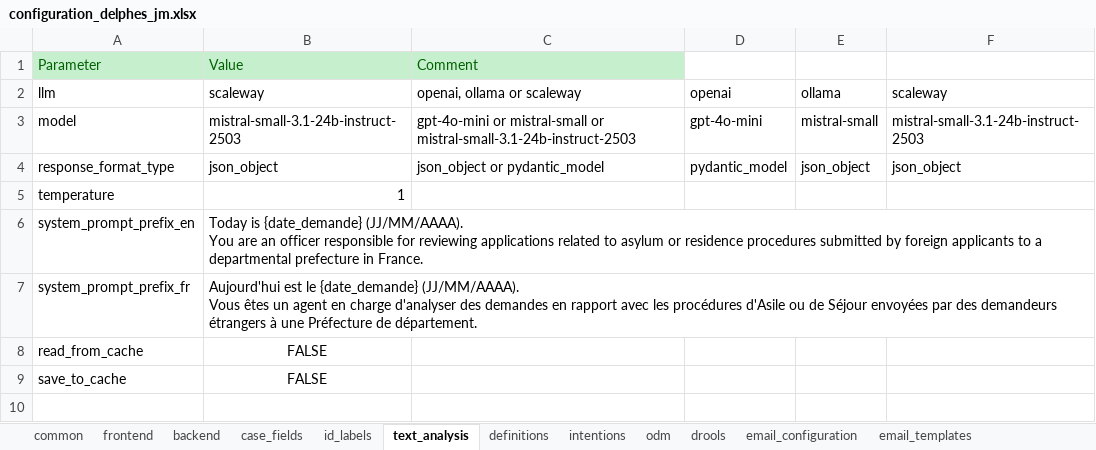
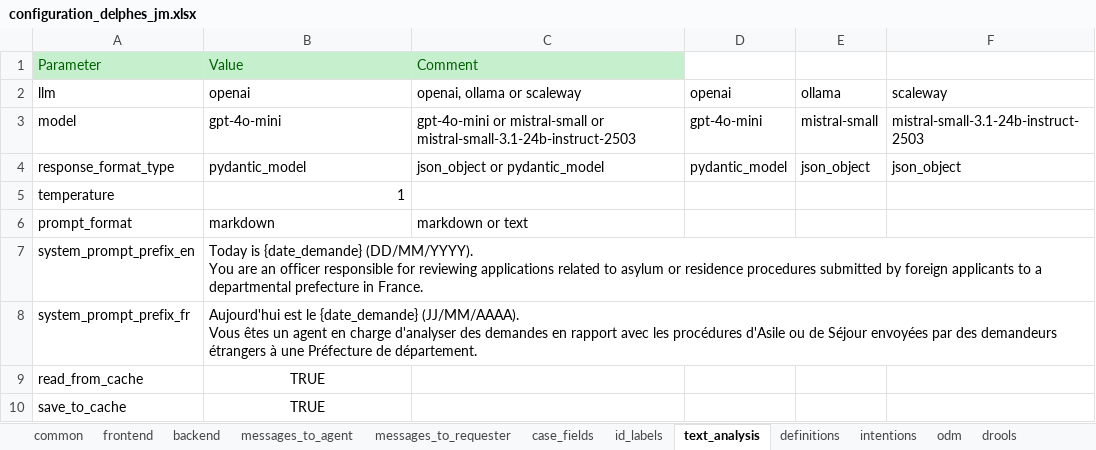
Before and after one commit to athena-ceo/trusted-service, an Excel workbook: apps/delphes/runtime/configuration_delphes_jm.xlsx, sheet text_analysis, drawn as a sheet; values as stored, in another font and other column widths than the file's, no borders; addresses are those after the commit; ↵ is a line break in a cell; the diff names each change by its address in the sheet, - before the commit and + after, or states it on an @@ line.

```diff
--- a/apps/delphes/runtime/configuration_delphes_jm.xlsx (sheet text_analysis)
+++ b/apps/delphes/runtime/configuration_delphes_jm.xlsx (sheet text_analysis)
+sheet tab: messages_to_agent
+sheet tab: messages_to_requester
-B2: scaleway
+B2: openai
-B3 (openai): mistral-small-3.1-24b-instruct-2503
+B3 (openai): gpt-4o-mini
-B4 (openai): json_object
+B4 (openai): pydantic_model
+row 6: prompt_format | markdown | markdown or text
-B7 (openai): …is {date_demande} (JJ/MM/AAAA). ↵ You are…
+B7 (openai): …is {date_demande} (DD/MM/YYYY). ↵ You are…
-B9:B10 (openai): FALSE
+B9:B10 (openai): TRUE
```
Also changed, not shown: sheet id_labels, sheet intentions, sheet frontend, sheet backend, sheet case_fields, sheet common, 1 more sheet.
